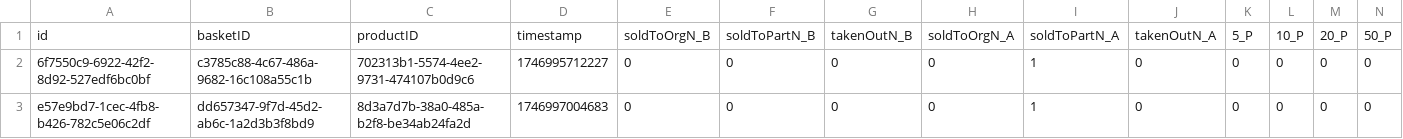
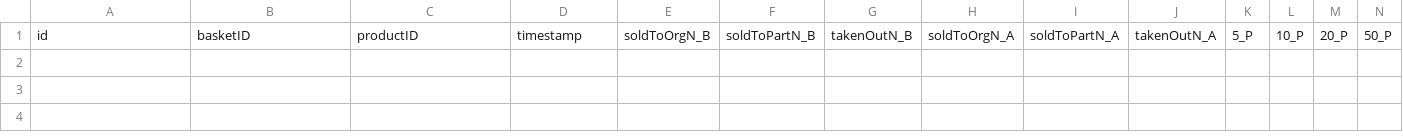
Before and after one commit to Yeru0/Market-V2, a CSV file: src/lib/db/tables/sellEvents.csv, drawn as a sheet; only a part is shown; rows hold the shown columns only; the diff names each change by its address in the sheet, - before the commit and + after, or states it on an @@ line.

```diff
--- a/src/lib/db/tables/sellEvents.csv
+++ b/src/lib/db/tables/sellEvents.csv
-row 2: 6f7550c9-6922-42f2-8d92-527edf6bc0bf | c3785c88-4c67-486a-9682-16c108a55c1b | 702313b1-5574-4ee2-9731-474107b0d9c6 | 1746995712227 | 0 | 0 | 0 | 0 | 1 | 0 | 0 | 0 | 0 | 0
-row 3: e57e9bd7-1cec-4fb8-b426-782c5e06c2df | dd657347-9f7d-45d2-ab6c-1a2d3b3f8bd9 | 8d3a7d7b-38a0-485a-b2f8-be34ab24fa2d | 1746997004683 | 0 | 0 | 0 | 0 | 1 | 0 | 0 | 0 | 0 | 0
```
Also changed, not shown: 1 other file.
